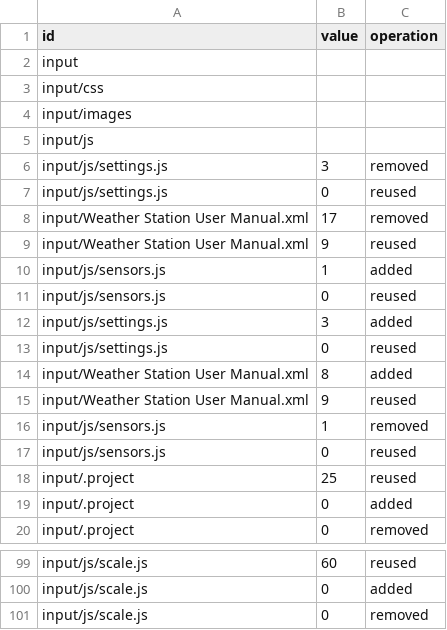
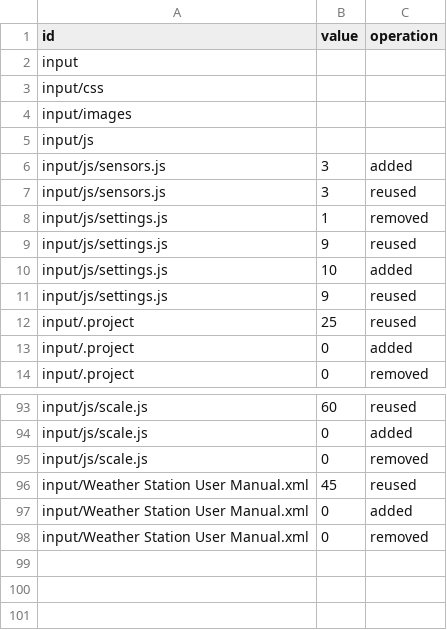
Before and after one commit to letimome/CustomDiff, a CSV file: src/main/resources/static/reuseLevel.csv, drawn as a sheet; only a part is shown, gaps mark what is left out.

```diff
--- a/src/main/resources/static/reuseLevel.csv
+++ b/src/main/resources/static/reuseLevel.csv
@@ -5,14 +5,8 @@ input/images,
 input/js,
-input/js/settings.js,3,removed
-input/js/settings.js,0,reused
-input/Weather Station User Manual.xml,17,removed
-input/Weather Station User Manual.xml,9,reused
-input/js/sensors.js,1,added
-input/js/sensors.js,0,reused
-input/js/settings.js,3,added
-input/js/settings.js,0,reused
-input/Weather Station User Manual.xml,8,added
-input/Weather Station User Manual.xml,9,reused
-input/js/sensors.js,1,removed
-input/js/sensors.js,0,reused
+input/js/sensors.js,3,added
+input/js/sensors.js,3,reused
+input/js/settings.js,1,removed
+input/js/settings.js,9,reused
+input/js/settings.js,10,added
+input/js/settings.js,9,reused
 input/.project,25,reused
@@ -101 +95,4 @@ input/js/scale.js,0,added
 input/js/scale.js,0,removed
+input/Weather Station User Manual.xml,45,reused
+input/Weather Station User Manual.xml,0,added
+input/Weather Station User Manual.xml,0,removed
```
Also changed, not shown: src/main/resources/static/alluvial.csv, 3 other files.
